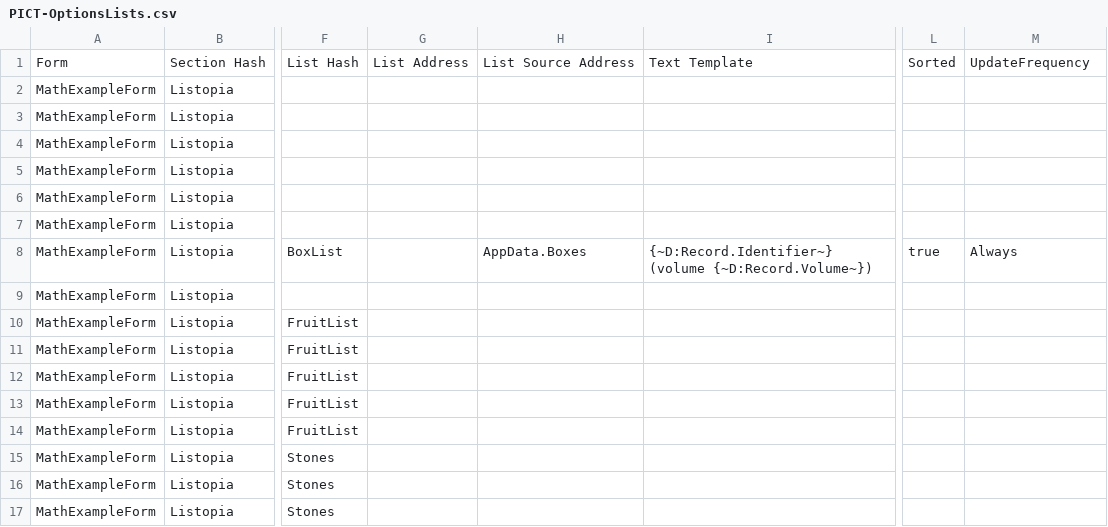
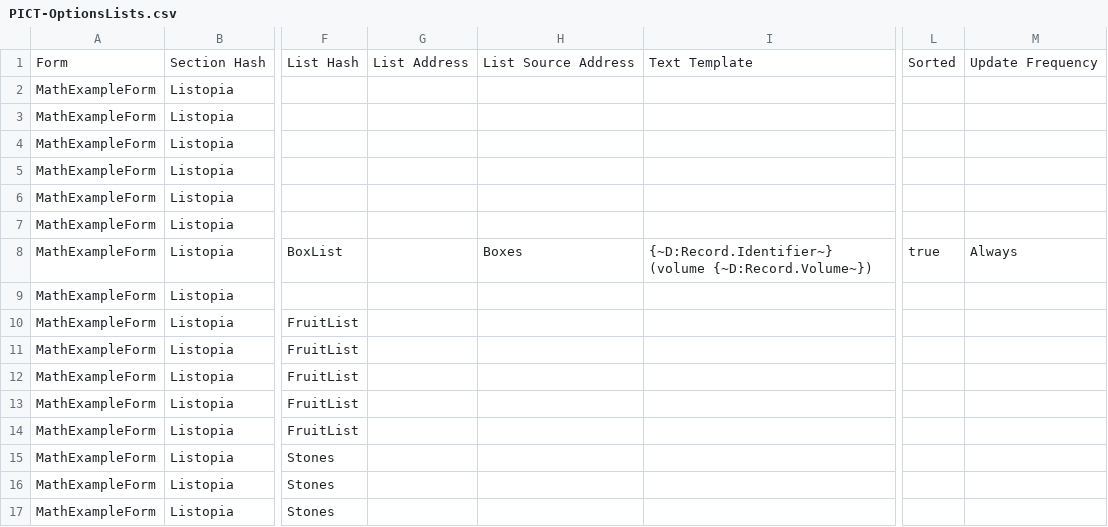
Before and after one commit to stevenvelozo/pict-section-form, a CSV file: debug/input_data/PICT-OptionsLists.csv, drawn as a sheet; only a part is shown, gaps mark what is left out; the diff names each change by its address in the sheet, - before the commit and + after, or states it on an @@ line.

```diff
--- a/debug/input_data/PICT-OptionsLists.csv
+++ b/debug/input_data/PICT-OptionsLists.csv
-M1: UpdateFrequency
+M1: Update Frequency
-H8: AppData.Boxes
+H8: Boxes
```
Also changed, not shown: debug/TabularManifestCSV.csv, 14 other files.
